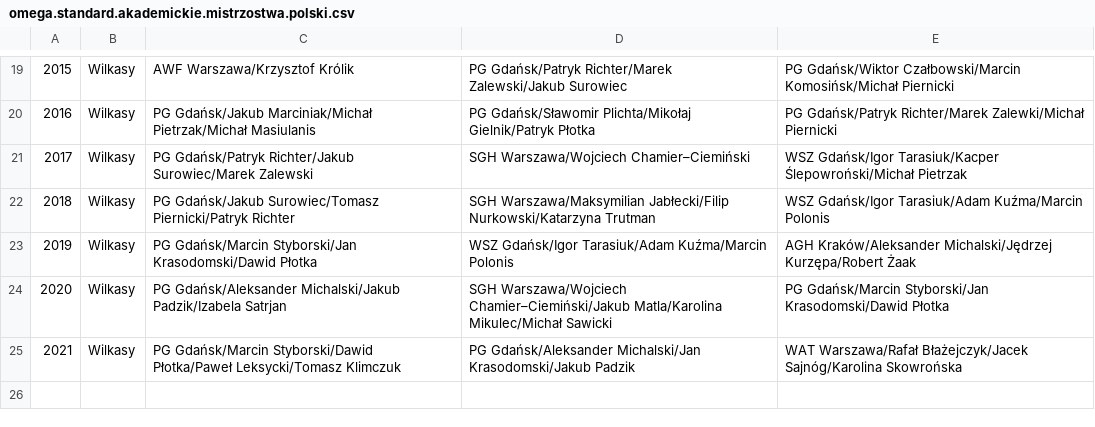
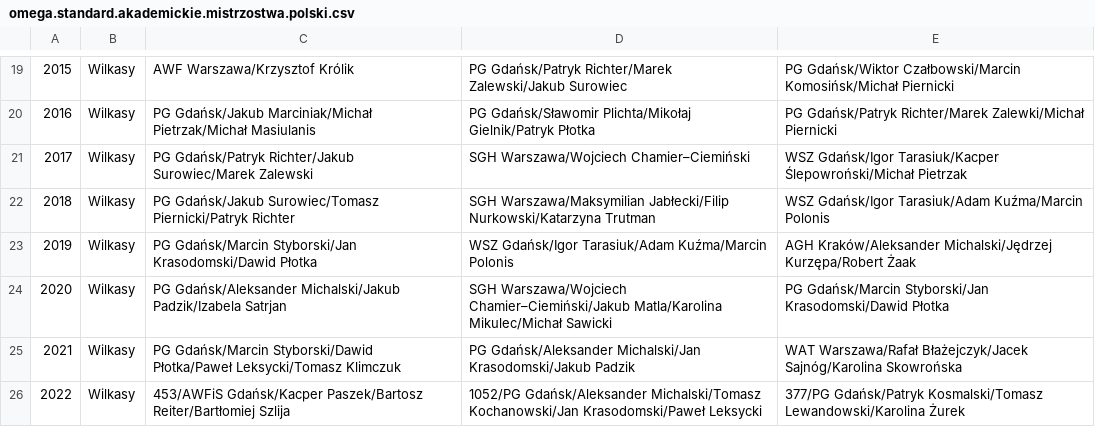
Before and after one commit to iworks/sailing-results, a CSV file: omega/omega.standard.akademickie.mistrzostwa.polski.csv, drawn as a sheet; only a part is shown, gaps mark what is left out; the diff names each change by its address in the sheet, - before the commit and + after, or states it on an @@ line.

```diff
--- a/omega/omega.standard.akademickie.mistrzostwa.polski.csv
+++ b/omega/omega.standard.akademickie.mistrzostwa.polski.csv
+row 26: 2022 | Wilkasy | 453/AWFiS Gdańsk/Kacper Paszek/Bartosz Reiter/Bartłomiej Szlija | 1052/PG Gdańsk/Aleksander Michalski/Tomasz Kochanowski/Jan Krasodomski/Paweł Leksycki | 377/PG Gdańsk/Patryk Kosmalski/Tomasz Lewandowski/Karolina Żurek
```
Also changed, not shown: 1 other file.
